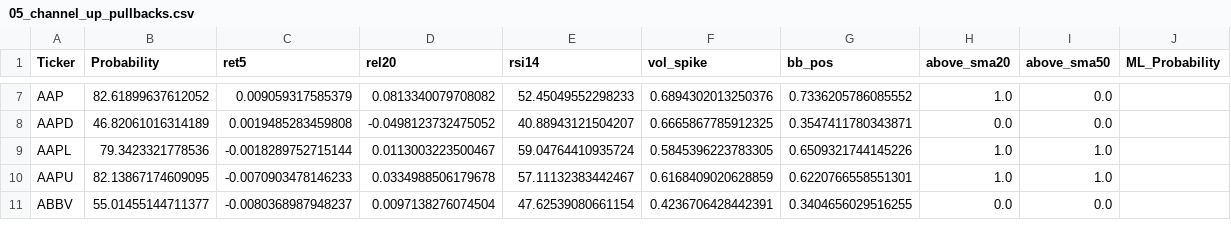
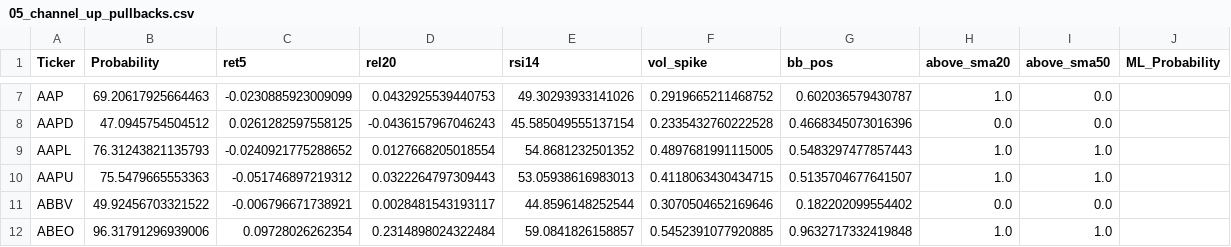
Before and after one commit to mox0716/Swing_Auto_Hybrid, a CSV file: out/05_channel_up_pullbacks.csv, drawn as a sheet; only a part is shown, gaps mark what is left out; the diff covers the shown part only; the diff names each change by its address in the sheet, - before the commit and + after, or states it on an @@ line.

```diff
--- a/out/05_channel_up_pullbacks.csv
+++ b/out/05_channel_up_pullbacks.csv
-B7 (Probability): 82.61899637612052
+B7 (Probability): 69.20617925664463
-C7 (ret5): 0.009059317585379
+C7 (ret5): -0.0230885923009099
-D7 (rel20): 0.0813340079708082
+D7 (rel20): 0.0432925539440753
-E7 (rsi14): 52.45049552298233
+E7 (rsi14): 49.30293933141026
-F7 (vol_spike): 0.6894302013250376
+F7 (vol_spike): 0.2919665211468752
-G7 (bb_pos): 0.7336205786085552
+G7 (bb_pos): 0.602036579430787
-B8 (Probability): 46.82061016314189
+B8 (Probability): 47.0945754504512
-C8 (ret5): 0.0019485283459808
+C8 (ret5): 0.0261282597558125
-D8 (rel20): -0.0498123732475052
+D8 (rel20): -0.0436157967046243
-E8 (rsi14): 40.88943121504207
+E8 (rsi14): 45.585049555137154
-F8 (vol_spike): 0.6665867785912325
+F8 (vol_spike): 0.2335432760222528
-G8 (bb_pos): 0.3547411780343871
+G8 (bb_pos): 0.4668345073016396
-B9 (Probability): 79.3423321778536
+B9 (Probability): 76.31243821135793
-C9 (ret5): -0.0018289752715144
+C9 (ret5): -0.0240921775288652
-D9 (rel20): 0.0113003223500467
+D9 (rel20): 0.0127668205018554
-E9 (rsi14): 59.04764410935724
+E9 (rsi14): 54.8681232501352
-F9 (vol_spike): 0.5845396223783305
+F9 (vol_spike): 0.4897681991115005
-G9 (bb_pos): 0.6509321744145226
+G9 (bb_pos): 0.5483297477857443
-B10 (Probability): 82.13867174609095
+B10 (Probability): 75.5479665553363
-C10 (ret5): -0.0070903478146233
+C10 (ret5): -0.051746897219312
-D10 (rel20): 0.0334988506179678
+D10 (rel20): 0.0322264797309443
-E10 (rsi14): 57.11132383442467
+E10 (rsi14): 53.05938616983013
-F10 (vol_spike): 0.6168409020628859
+F10 (vol_spike): 0.4118063430434715
-G10 (bb_pos): 0.6220766558551301
+G10 (bb_pos): 0.5135704677641507
-B11 (Probability): 55.01455144711377
+B11 (Probability): 49.92456703321522
-C11 (ret5): -0.0080368987948237
+C11 (ret5): -0.006796671738921
-D11 (rel20): 0.0097138276074504
+D11 (rel20): 0.0028481543193117
-E11 (rsi14): 47.62539080661154
+E11 (rsi14): 44.8596148252544
-F11 (vol_spike): 0.4236706428442391
+F11 (vol_spike): 0.3070504652169646
-G11 (bb_pos): 0.3404656029516255
+G11 (bb_pos): 0.182202099554402
+row 12: ABEO | 96.31791296939006 | 0.09728026262354 | 0.2314898024322484 | 59.0841826158857 | 0.5452391077920885 | 0.9632717332419848 | 1.0 | 1.0
```
Also changed, not shown: 1 removed row and 63 edited cells elsewhere in this file, out/03_unusual_volume_liquid.csv, out/run_20251205.csv, 1 other file.
